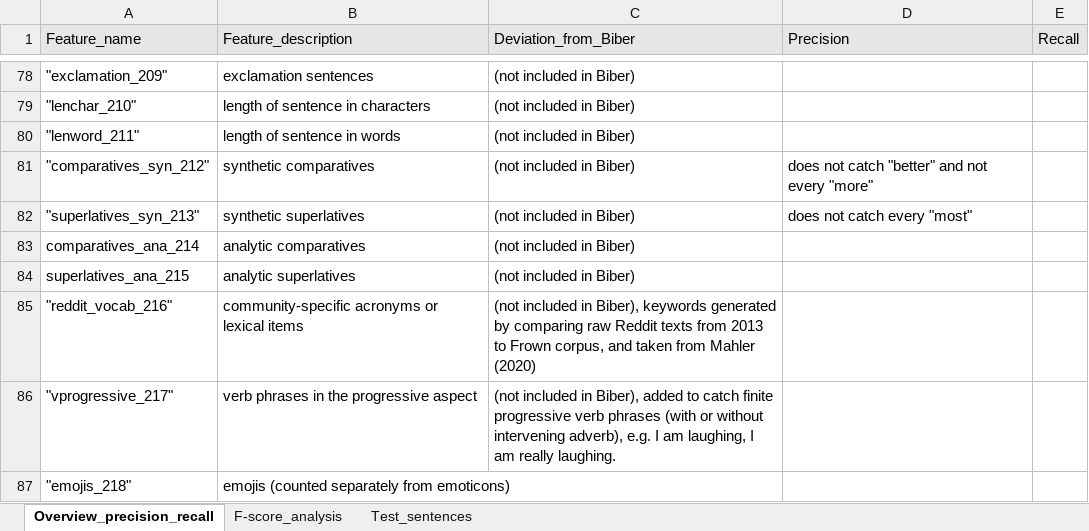
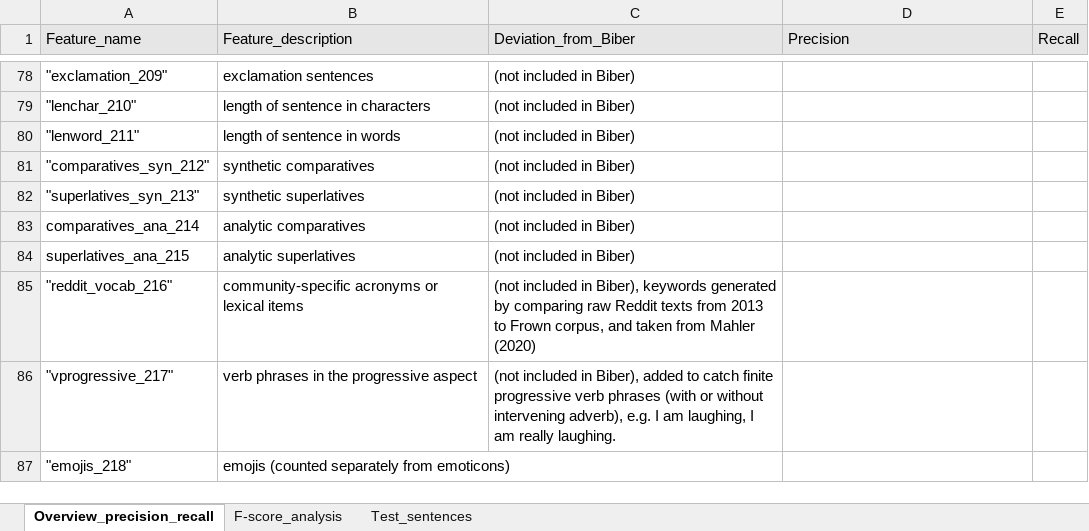
Before and after one commit to PythonGoesReddit/Reddit_MDA, an Excel workbook: Overview_feature_extraction_precision_recall.xlsx, sheet Overview_precision_recall, drawn as a sheet; only a part is shown, gaps mark what is left out; values as stored, in another font and other column widths than the file's, no borders; table styles not drawn; the diff names each change by its address in the sheet, - before the commit and + after, or states it on an @@ line.

```diff
--- a/Overview_feature_extraction_precision_recall.xlsx (sheet Overview_precision_recall)
+++ b/Overview_feature_extraction_precision_recall.xlsx (sheet Overview_precision_recall)
-D81 (Precision): does not catch "better" and not every "more"
+D81 (Precision): (empty)
-D82 (Precision): does not catch every "most"
+D82 (Precision): (empty)
```
Also changed, not shown: sheet F-score_analysis, 7 other files.
